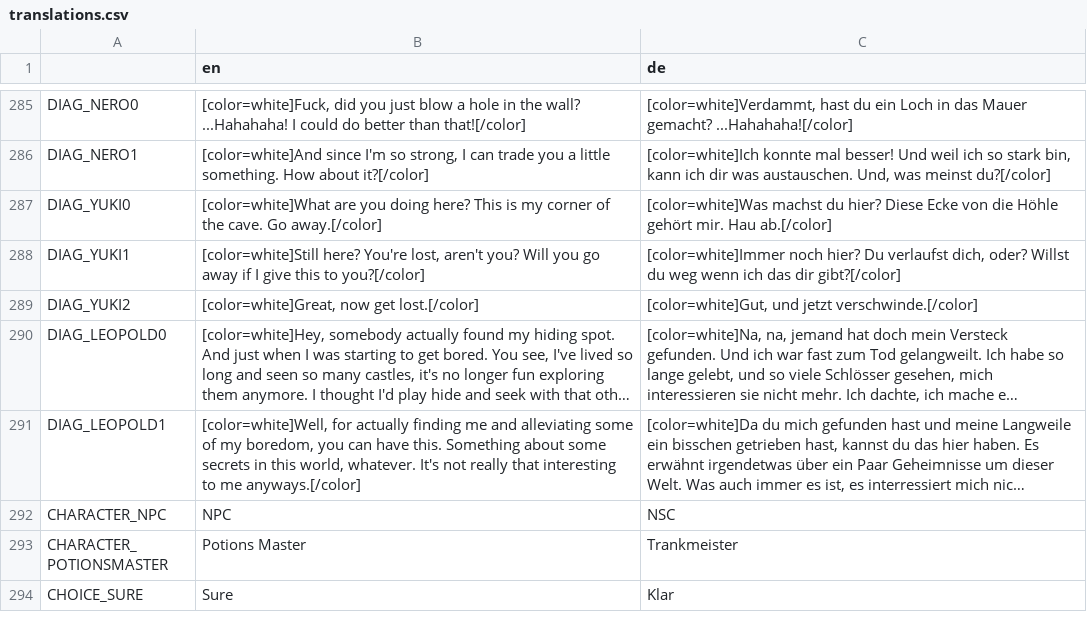
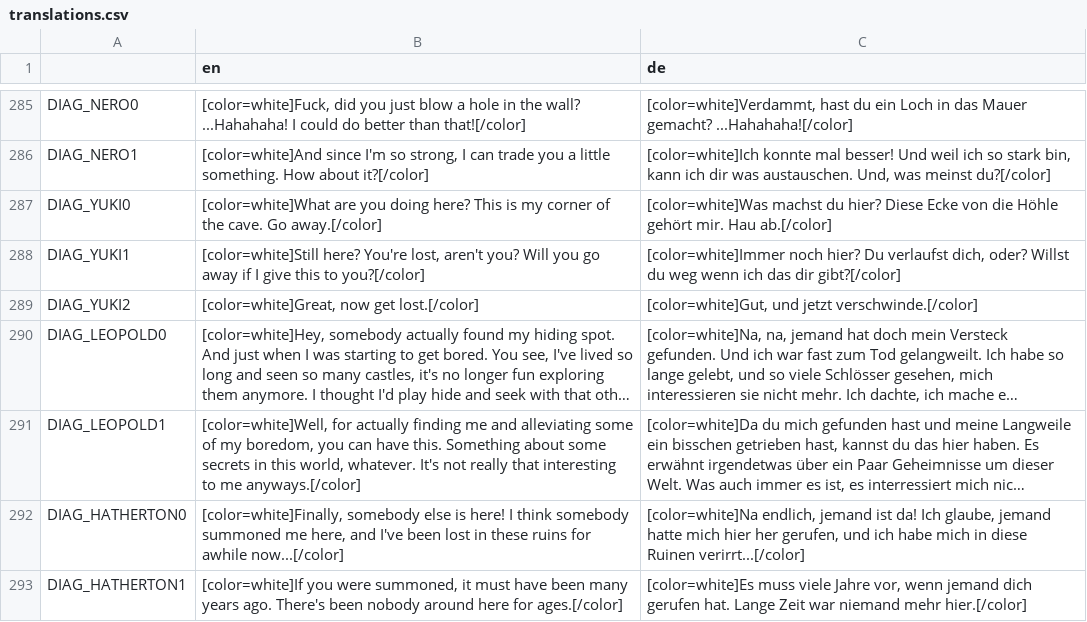
Before and after one commit to Algorithmus/DiasporicCrypt, a CSV file: translations/translations.csv, drawn as a sheet; only a part is shown, gaps mark what is left out; the shorter side is filled out with more unchanged rows; long unchanged cells end in …; the diff covers the shown part only; the diff names each change by its address in the sheet, - before the commit and + after, or states it on an @@ line.

```diff
--- a/translations/translations.csv
+++ b/translations/translations.csv
+row 292: DIAG_HATHERTON0 | [color=white]Finally, somebody else is here! I think somebody summoned me here, and I've been lost in these ruins for awhile now...[/color] | [color=white]Na endlich, jemand ist da! Ich glaube, jemand hatte mich hier her gerufen, und ich habe mich in diese Ruinen verirrt...[/color]
+row 293: DIAG_HATHERTON1 | [color=white]If you were summoned, it must have been many years ago. There's been nobody around here for ages.[/color] | [color=white]Es muss viele Jahre vor, wenn jemand dich gerufen hat. Lange Zeit war niemand mehr hier.[/color]
```
Also changed, not shown: 1 added row and 2 edited cells elsewhere in this file, 9 other files.
